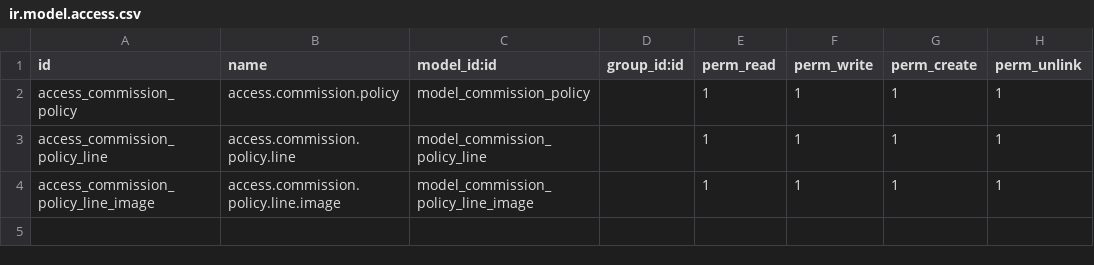
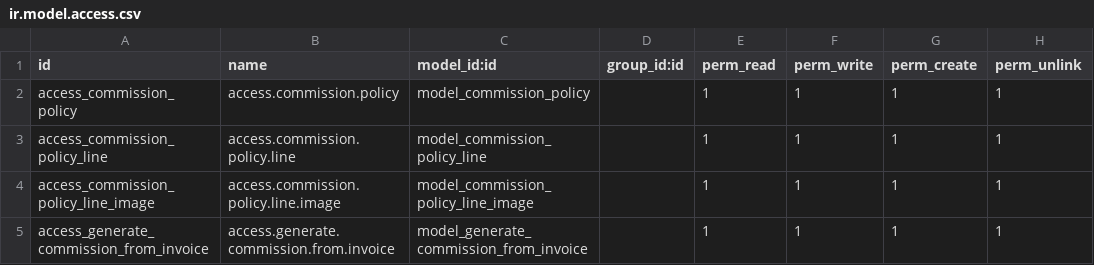
Before and after one commit to binaural-dev/odoo-venezuela, a CSV file: integra/binaural_commissions/security/ir.model.access.csv, drawn as a sheet; the diff names each change by its address in the sheet, - before the commit and + after, or states it on an @@ line.

Commit message:
FIX #6100: binaural_commissions
* Se creo Wizard para la generacion de Facturas de pago de comisiones,
  en modo facturas -> comission o facturas -> comissiones
* Se creo configuracion para colocar el estado de la factura de pago de
  proveedor si en Borrador o Publicado
* Se creo pestaña para mostrar las facturas a las que se obtuvo la
  comission en el pago de comissiones (Factura de Comision)
* Se creo variable para identificar los pagos de Comisiones
* Se creo menu y accion para ver las facturas de comisiones y se
  excluyeron de la vista original de Facturas de Proveedores

Tarea:

https://binaural.odoo.com/web#id=6100&cids=2&menu_id=255&action=341&model=project.task&view_type=form

```diff
--- a/integra/binaural_commissions/security/ir.model.access.csv
+++ b/integra/binaural_commissions/security/ir.model.access.csv
+row 5: access_generate_commission_from_invoice | access.generate.commission.from.invoice | model_generate_commission_from_invoice |  | 1 | 1 | 1 | 1
```
Also changed, not shown: 13 other files.
